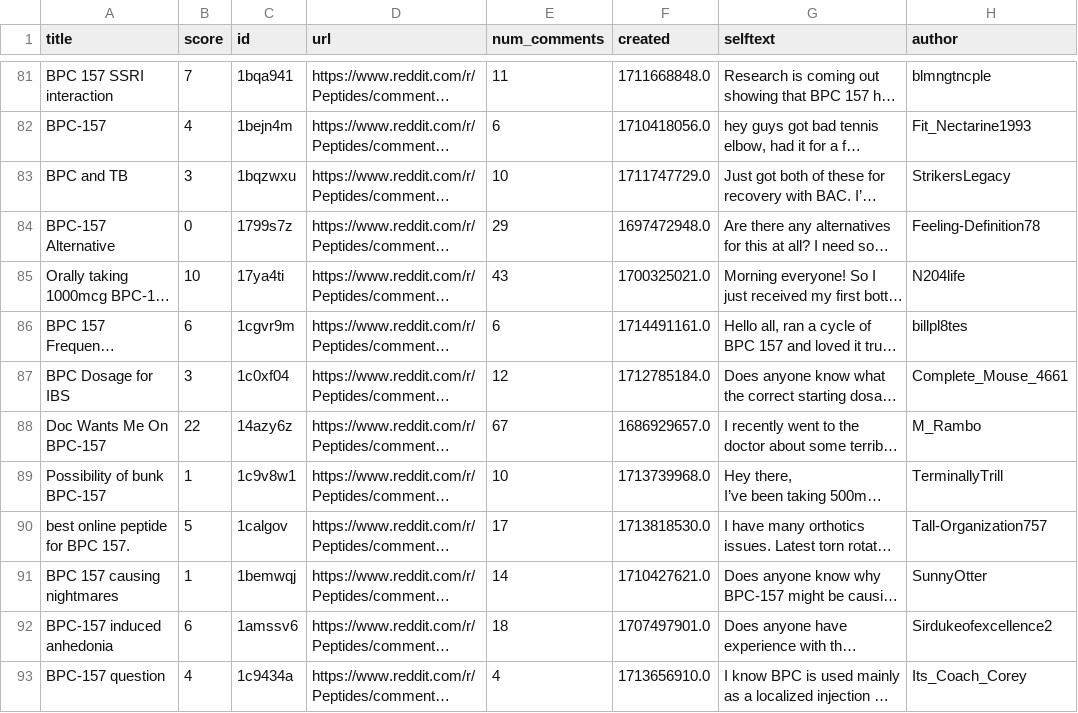
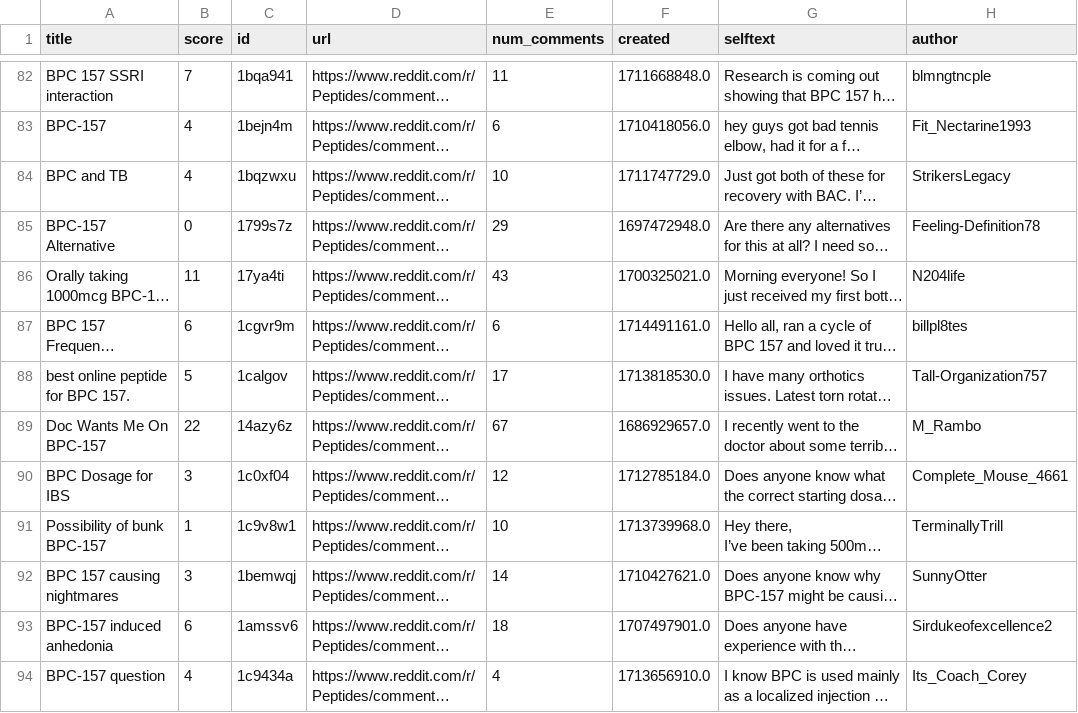
Before and after one commit to OrMullerHahitti/text-in-data, a CSV file: peptides_subreddit_search_results.csv, drawn as a sheet; only a part is shown, gaps mark what is left out; long unchanged cells end in …; addresses are those after the commit; the diff covers the shown part only; the diff names each change by its address in the sheet, - before the commit and + after, or states it on an @@ line.

```diff
--- a/peptides_subreddit_search_results.csv
+++ b/peptides_subreddit_search_results.csv
-B84 (score): 3
+B84 (score): 4
-B86 (score): 10
+B86 (score): 11
@@ row 90 moved to row 88: best online peptide for BPC 157. @@
@@ row 88 moved to row 89: Doc Wants Me On BPC-157 @@
-B92 (score): 1
+B92 (score): 3
```
Also changed, not shown: 7 added rows, 7 removed rows, 4 moved rows and 47 edited cells elsewhere in this file, 3 other files.
